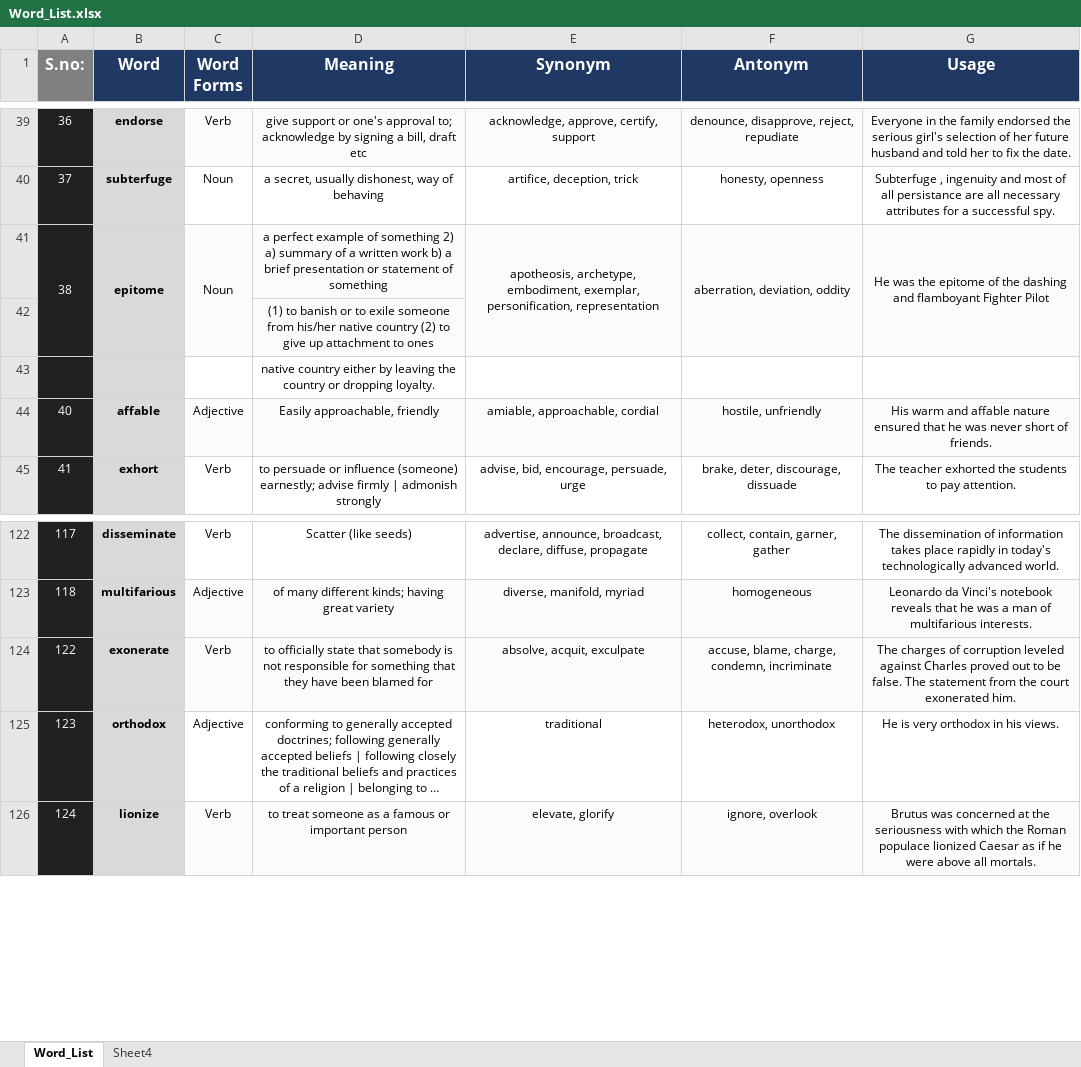
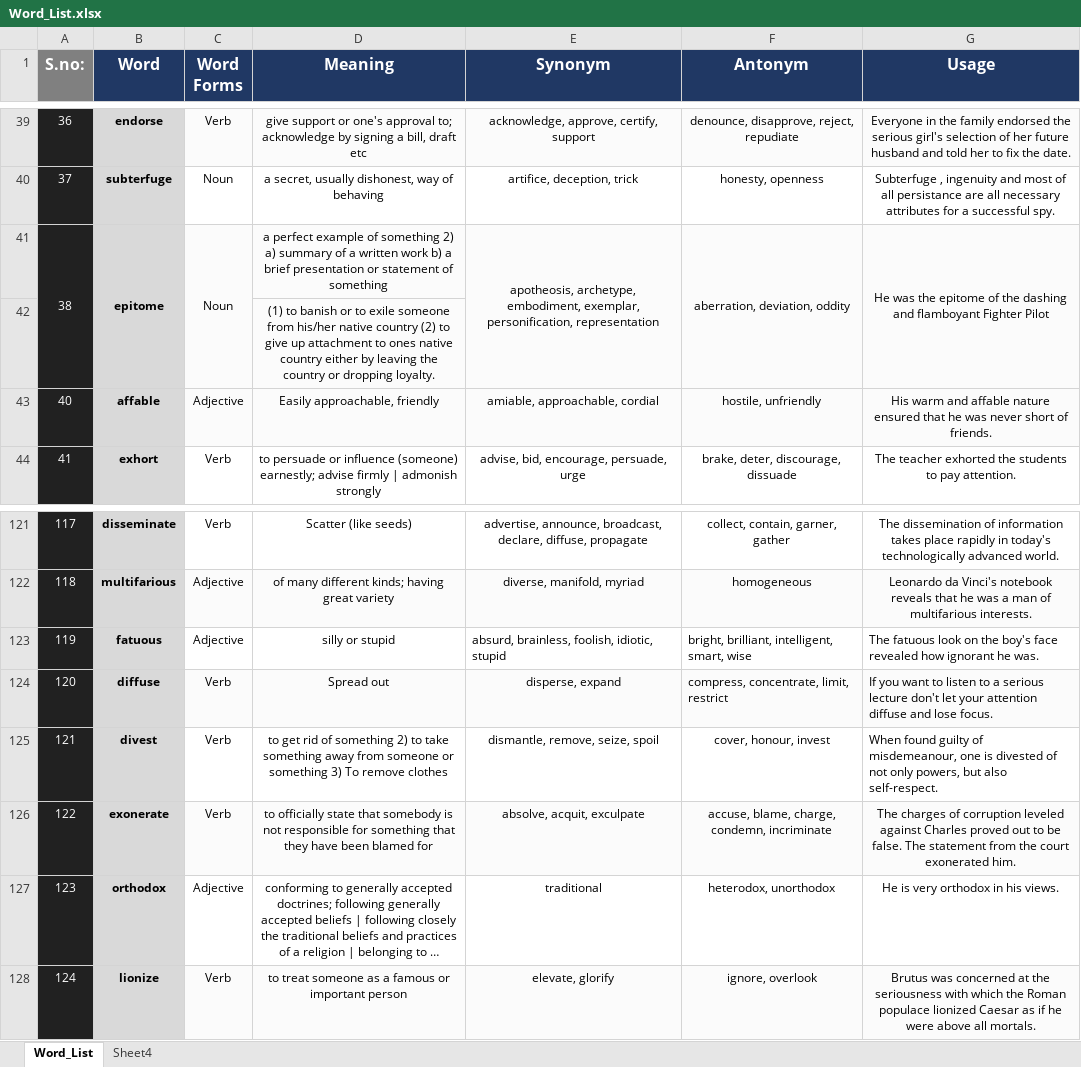
Before and after one commit to IshanAryendu/Word_List, an Excel workbook: Word_List.xlsx, sheet Word_List, drawn as a sheet; only a part is shown, gaps mark what is left out; long unchanged cells end in …; values as stored, in another font and other column widths than the file's, no borders; removed rows and columns are numbered as before the commit, all else as after; the diff covers the shown part only; the diff names each change by its address in the sheet, - before the commit and + after, or states it on an @@ line.

```diff
--- a/Word_List.xlsx (sheet Word_List)
+++ b/Word_List.xlsx (sheet Word_List)
-D42 (Meaning): …to ones
+D42 (Meaning): …to ones native country either by leaving the country or dropping loyalty.
-row 43:  |  |  | native country either by leaving the country or dropping loyalty.
+row 123: 119 | fatuous | Adjective | silly or stupid | absurd, brainless, foolish, idiotic, stupid | bright, brilliant, intelligent, smart, wise | The fatuous look on the boy's face revealed how ignorant he was.
+row 124: 120 | diffuse | Verb | Spread out | disperse, expand | compress, concentrate, limit, restrict | If you want to listen to a serious lecture don't let your attention diffuse and lose focus.
+row 125: 121 | divest | Verb | to get rid of something 2) to take something away from someone or something 3) To remove clothes | dismantle, remove, seize, spoil | cover, honour, invest | When found guilty of misdemeanour, one is divested of not only powers, but also self-respect.
```
Also changed, not shown: 159 added rows, 1 removed row, 1 edited cell and merged cells elsewhere in this sheet.
